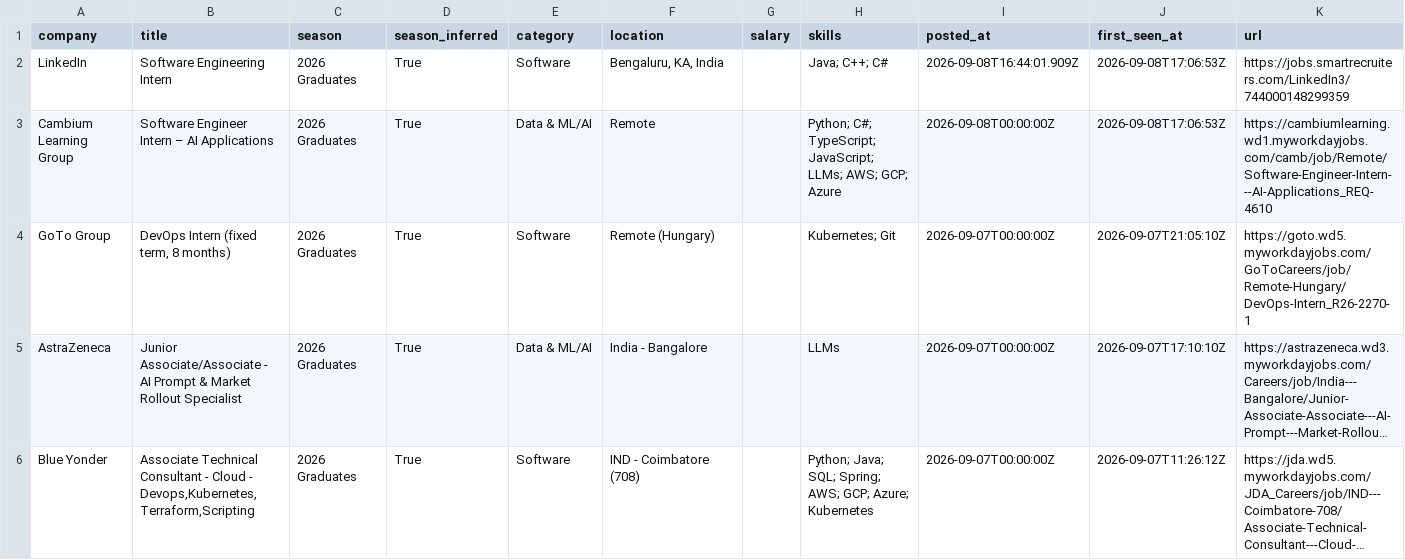
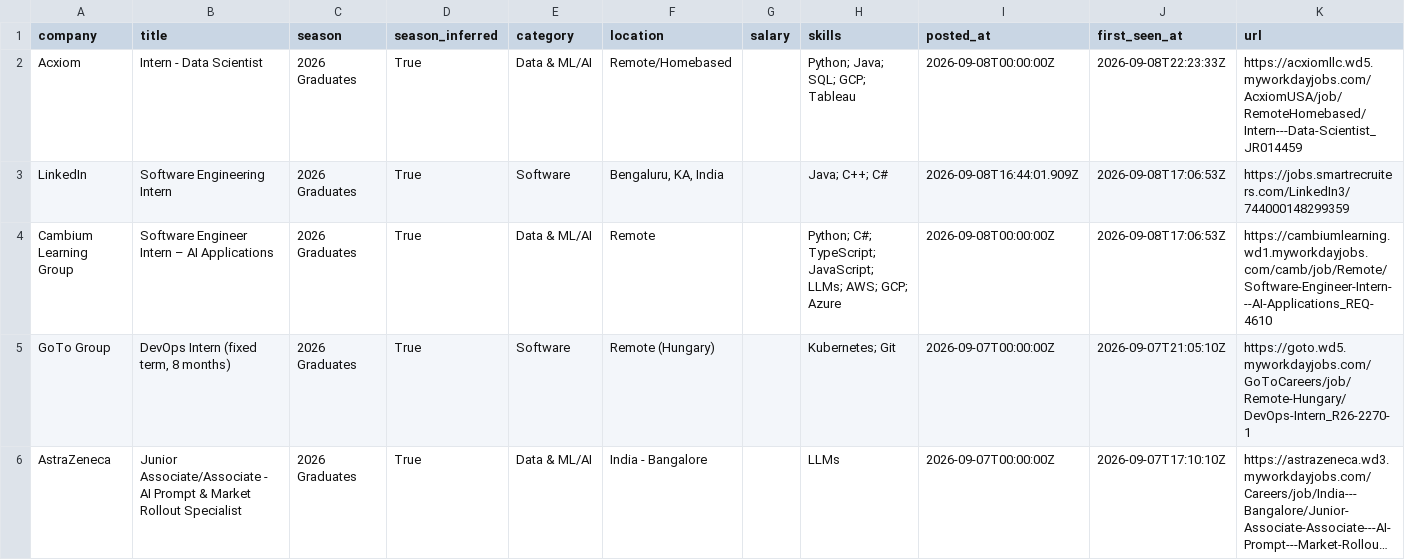
Before and after one commit to Smeerdev/Job-finder-agent, a CSV file: data/internships.csv, drawn as a sheet; only a part is shown; the shorter side is filled out with more unchanged rows; long unchanged cells end in …; the diff names each change by its address in the sheet, - before the commit and + after, or states it on an @@ line.

Commit message:
chore: update internships (2026-09-08 22:23 UTC)

```diff
--- a/data/internships.csv
+++ b/data/internships.csv
+row 2: Acxiom | Intern - Data Scientist | 2026 Graduates | True | Data & ML/AI | Remote/Homebased |  | Python; Java; SQL; GCP; Tableau | 2026-09-08T00:00:00Z | 2026-09-08T22:23:33Z | https://acxiomllc.wd5.myworkdayjobs.com/AcxiomUSA/job/RemoteHomebased/Intern---Data-Scientist_JR014459
```
Also changed, not shown: 13 other files.
